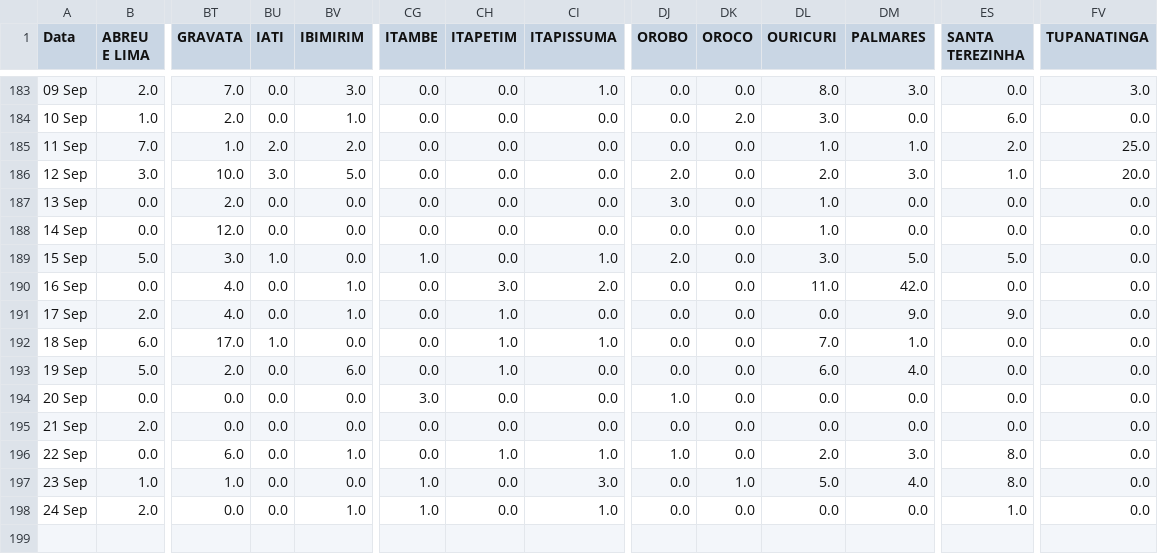
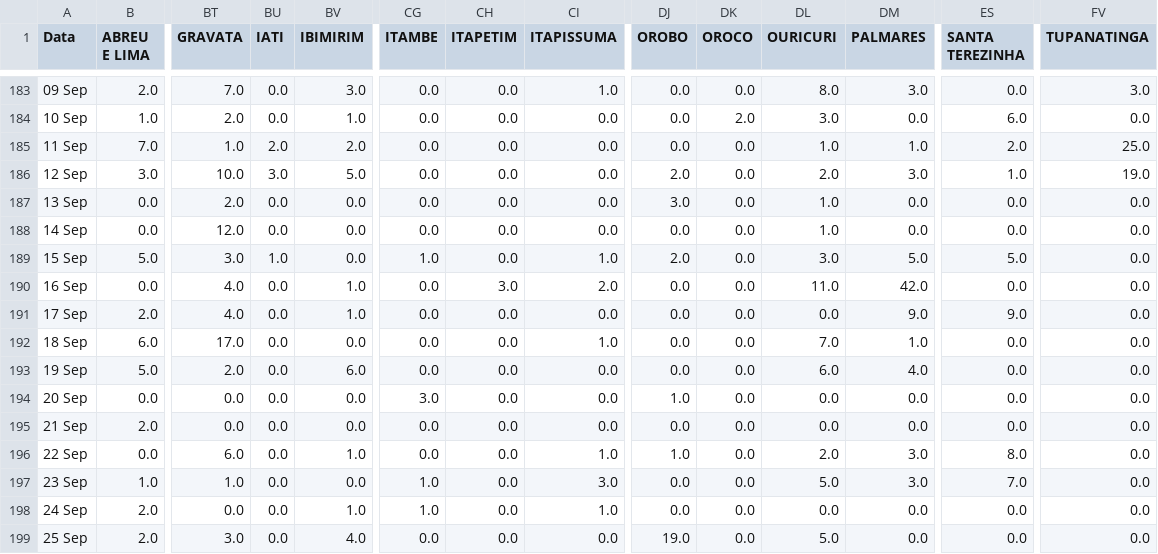
Before and after one commit to JTeodomiro/covid19PE, a CSV file: Novos_Casos/PE_Cidades_DATA_NOVOS_CASOS.csv, drawn as a sheet; only a part is shown, gaps mark what is left out; rows hold the shown columns only; the diff names each change by its address in the sheet, - before the commit and + after, or states it on an @@ line.

```diff
--- a/Novos_Casos/PE_Cidades_DATA_NOVOS_CASOS.csv
+++ b/Novos_Casos/PE_Cidades_DATA_NOVOS_CASOS.csv
-FV186 (TUPANATINGA): 20.0
+FV186 (TUPANATINGA): 19.0
-CH191:CH193 (ITAPETIM): 1.0
+CH191:CH193 (ITAPETIM): 0.0
-BU192 (IATI): 1.0
+BU192 (IATI): 0.0
-CH196 (ITAPETIM): 1.0
+CH196 (ITAPETIM): 0.0
-DK197 (OROCO): 1.0
+DK197 (OROCO): 0.0
-DM197 (PALMARES): 4.0
+DM197 (PALMARES): 3.0
-ES197 (SANTA TEREZINHA): 8.0
+ES197 (SANTA TEREZINHA): 7.0
-ES198 (SANTA TEREZINHA): 1.0
+ES198 (SANTA TEREZINHA): 0.0
+row 199: 25 Sep | 2.0 | 3.0 | 0.0 | 4.0 | 0.0 | 0.0 | 0.0 | 19.0 | 0.0 | 5.0 | 0.0 | 0.0 | 0.0
```
Also changed, not shown: Novos_Casos/Obitos_PE_Cidades_NOVOS_CASOS.csv, Novos_Casos/PE_Cidades_DATA_Leve_NOVOS_CASOS.csv, 1 other file.
